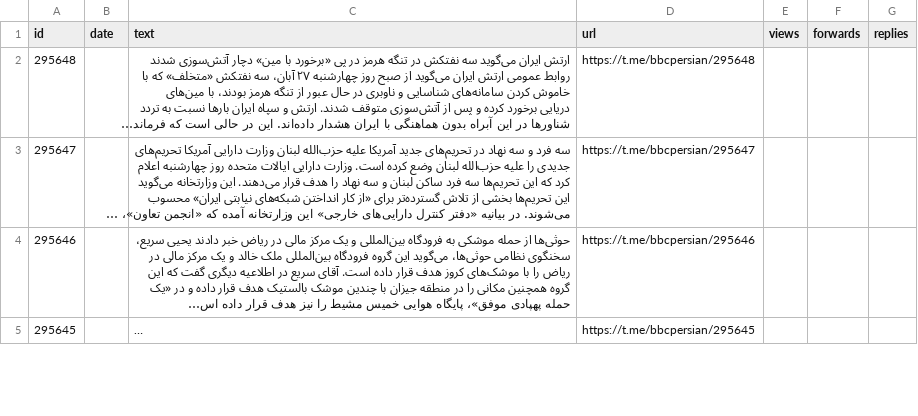
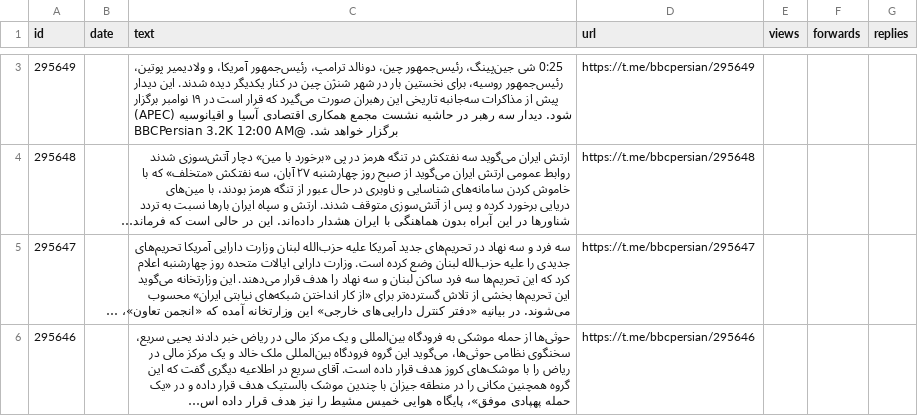
Before and after one commit to alipoorkaramali/new-youtube-SoundCloud-downloader, a CSV file: Download/telegram_downloads/bbcpersian/bbcpersian_posts.csv, drawn as a sheet; only a part is shown, gaps mark what is left out; the shorter side is filled out with more unchanged rows; long unchanged cells end in …; the diff covers the shown part only; the diff names each change by its address in the sheet, - before the commit and + after, or states it on an @@ line.

```diff
--- a/Download/telegram_downloads/bbcpersian/bbcpersian_posts.csv
+++ b/Download/telegram_downloads/bbcpersian/bbcpersian_posts.csv
+row 3: 295649 |  | 0:25 شی جین‌پینگ، رئیس‌جمهور چین، دونالد ترامپ، رئیس‌جمهور آمریکا، و ولادیمیر پوتین، رئیس‌جمهور روسیه، برای نخستین بار در شهر شنژن چین در کنار یکدیگر دیده شدند. این دیدار پیش از مذاکرات سه‌جانبه تاریخی این رهبران صورت می‌گیرد که قرار است در ۱۹ نوامبر برگزار شود. دیدار سه رهبر در حاشیه نشست مجمع همکاری اقتصادی آسیا و اقیانوسیه (APEC) برگزار خواهد شد. @BBCPersian 3.2K 12:00 AM | https://t.me/bbcpersian/295649
```
Also changed, not shown: 1 added row and 2 removed rows elsewhere in this file, 6 other files.
